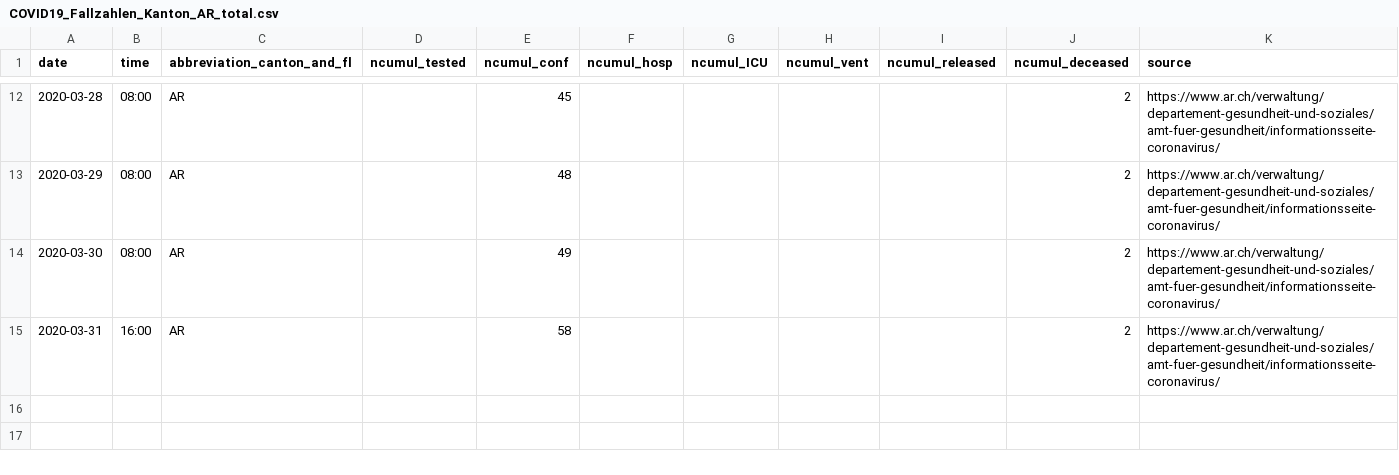
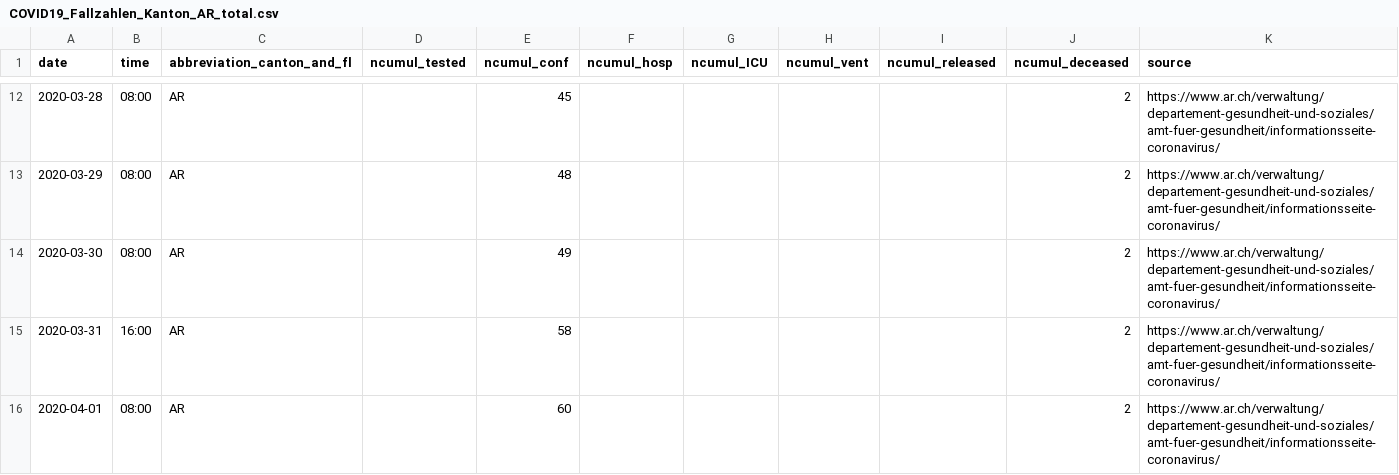
Before and after one commit to cclauss/covid_19, a CSV file: fallzahlen_kanton_total_csv/COVID19_Fallzahlen_Kanton_AR_total.csv, drawn as a sheet; only a part is shown, gaps mark what is left out; the diff names each change by its address in the sheet, - before the commit and + after, or states it on an @@ line.

```diff
--- a/fallzahlen_kanton_total_csv/COVID19_Fallzahlen_Kanton_AR_total.csv
+++ b/fallzahlen_kanton_total_csv/COVID19_Fallzahlen_Kanton_AR_total.csv
+row 16: 2020-04-01 | 08:00 | AR |  | 60 |  |  |  |  | 2 | https://www.ar.ch/verwaltung/departement-gesundheit-und-soziales/amt-fuer-gesundheit/informationsseite-coronavirus/
```
